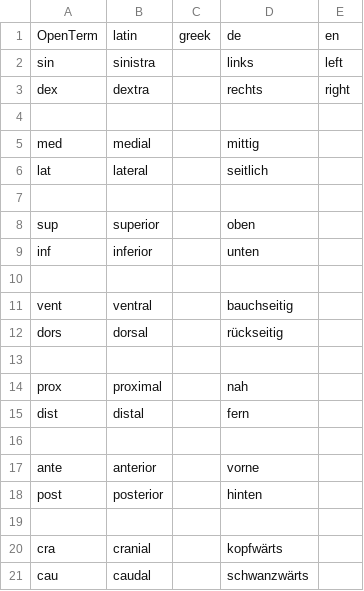
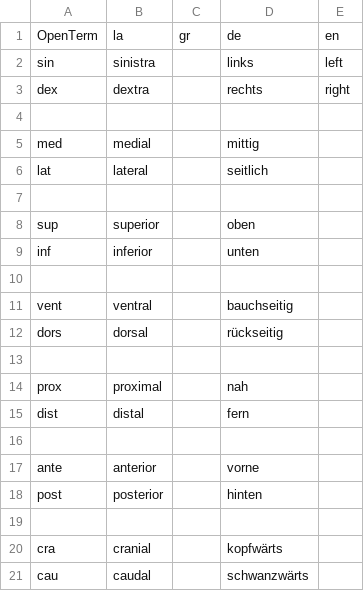
Before and after one commit to OpenTerm/codes, a TSV file: anatomy/directions.tsv, drawn as a sheet.

```diff
--- a/anatomy/directions.tsv
+++ b/anatomy/directions.tsv
@@ -1,2 +1,2 @@
-OpenTerm	latin	greek	de	en
+OpenTerm	la	gr	de	en
 sin	sinistra		links	left
```
Also changed, not shown: 2 other files.
